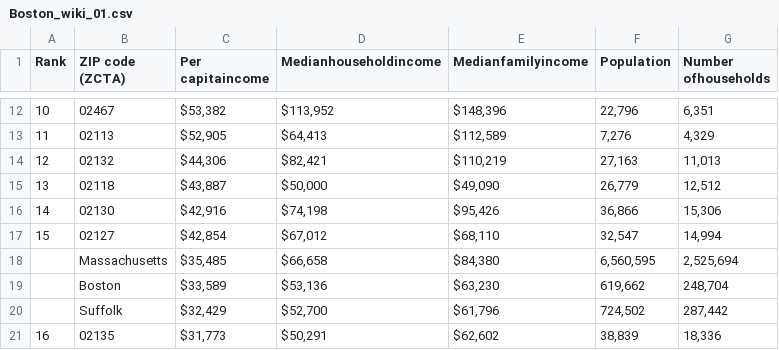
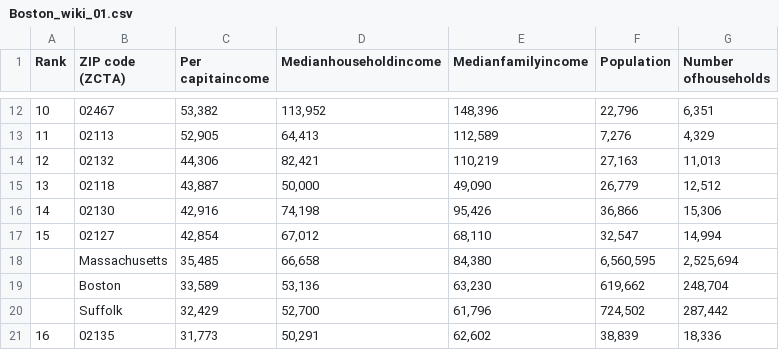
Before and after one commit to wendazhoucs/Coursera_Capstone, a CSV file: Boston_wiki_01.csv, drawn as a sheet; only a part is shown, gaps mark what is left out; the diff covers the shown part only; the diff names each change by its address in the sheet, - before the commit and + after, or states it on an @@ line.

```diff
--- a/Boston_wiki_01.csv
+++ b/Boston_wiki_01.csv
-C12 (Per capitaincome): $53,382
+C12 (Per capitaincome): 53,382
-D12 (Medianhouseholdincome): $113,952
+D12 (Medianhouseholdincome): 113,952
-E12 (Medianfamilyincome): $148,396
+E12 (Medianfamilyincome): 148,396
-C13 (Per capitaincome): $52,905
+C13 (Per capitaincome): 52,905
-D13 (Medianhouseholdincome): $64,413
+D13 (Medianhouseholdincome): 64,413
-E13 (Medianfamilyincome): $112,589
+E13 (Medianfamilyincome): 112,589
-C14 (Per capitaincome): $44,306
+C14 (Per capitaincome): 44,306
-D14 (Medianhouseholdincome): $82,421
+D14 (Medianhouseholdincome): 82,421
-E14 (Medianfamilyincome): $110,219
+E14 (Medianfamilyincome): 110,219
-C15 (Per capitaincome): $43,887
+C15 (Per capitaincome): 43,887
-D15 (Medianhouseholdincome): $50,000
+D15 (Medianhouseholdincome): 50,000
-E15 (Medianfamilyincome): $49,090
+E15 (Medianfamilyincome): 49,090
-C16 (Per capitaincome): $42,916
+C16 (Per capitaincome): 42,916
-D16 (Medianhouseholdincome): $74,198
+D16 (Medianhouseholdincome): 74,198
-E16 (Medianfamilyincome): $95,426
+E16 (Medianfamilyincome): 95,426
-C17 (Per capitaincome): $42,854
+C17 (Per capitaincome): 42,854
-D17 (Medianhouseholdincome): $67,012
+D17 (Medianhouseholdincome): 67,012
-E17 (Medianfamilyincome): $68,110
+E17 (Medianfamilyincome): 68,110
-C18 (Per capitaincome): $35,485
+C18 (Per capitaincome): 35,485
-D18 (Medianhouseholdincome): $66,658
+D18 (Medianhouseholdincome): 66,658
-E18 (Medianfamilyincome): $84,380
+E18 (Medianfamilyincome): 84,380
-C19 (Per capitaincome): $33,589
+C19 (Per capitaincome): 33,589
-D19 (Medianhouseholdincome): $53,136
+D19 (Medianhouseholdincome): 53,136
-E19 (Medianfamilyincome): $63,230
+E19 (Medianfamilyincome): 63,230
-C20 (Per capitaincome): $32,429
+C20 (Per capitaincome): 32,429
-D20 (Medianhouseholdincome): $52,700
+D20 (Medianhouseholdincome): 52,700
-E20 (Medianfamilyincome): $61,796
+E20 (Medianfamilyincome): 61,796
-C21 (Per capitaincome): $31,773
+C21 (Per capitaincome): 31,773
-D21 (Medianhouseholdincome): $50,291
+D21 (Medianhouseholdincome): 50,291
-E21 (Medianfamilyincome): $62,602
+E21 (Medianfamilyincome): 62,602
```
Also changed, not shown: 75 edited cells elsewhere in this file, 5 other files.
